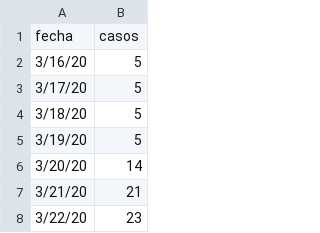
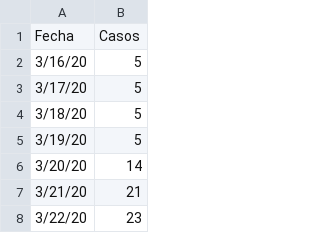
Before and after one commit to bofhgit/covid19-pr, a CSV file: covid19-data_pr.csv, drawn as a sheet; only a part is shown.

Commit message:
Add files via upload

```diff
--- a/covid19-data_pr.csv
+++ b/covid19-data_pr.csv
@@ -1,2 +1,2 @@
-fecha,casos
+Fecha,Casos
 3/16/20,5
```
